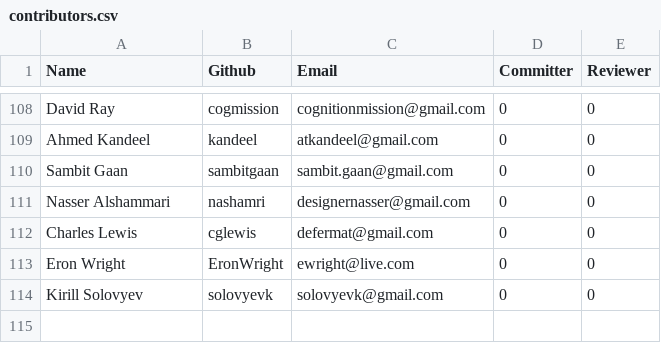
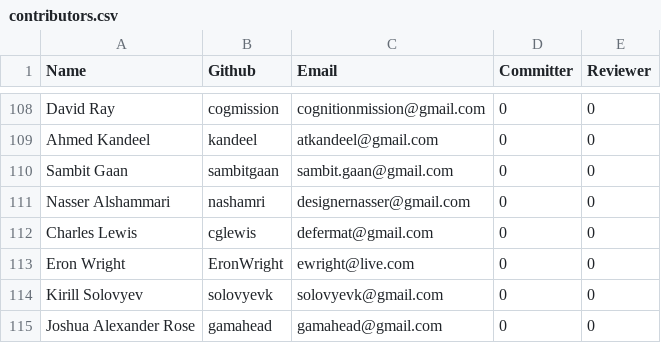
Before and after one commit to rhyolight/numenta.org, a CSV file: resources/contributors.csv, drawn as a sheet; only a part is shown, gaps mark what is left out.

Commit message:
Added contributor

```diff
--- a/resources/contributors.csv
+++ b/resources/contributors.csv
@@ -114 +114,2 @@ Eron Wright,EronWright,ewright@live.com,0,0
 Kirill Solovyev,solovyevk,solovyevk@gmail.com,0,0
+Joshua Alexander Rose,gamahead,gamahead@gmail.com,0,0
```
